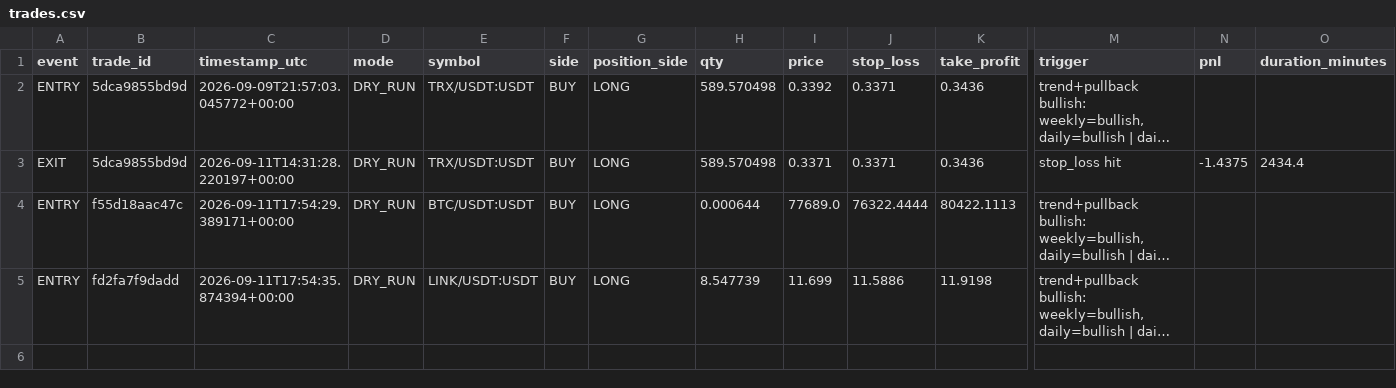
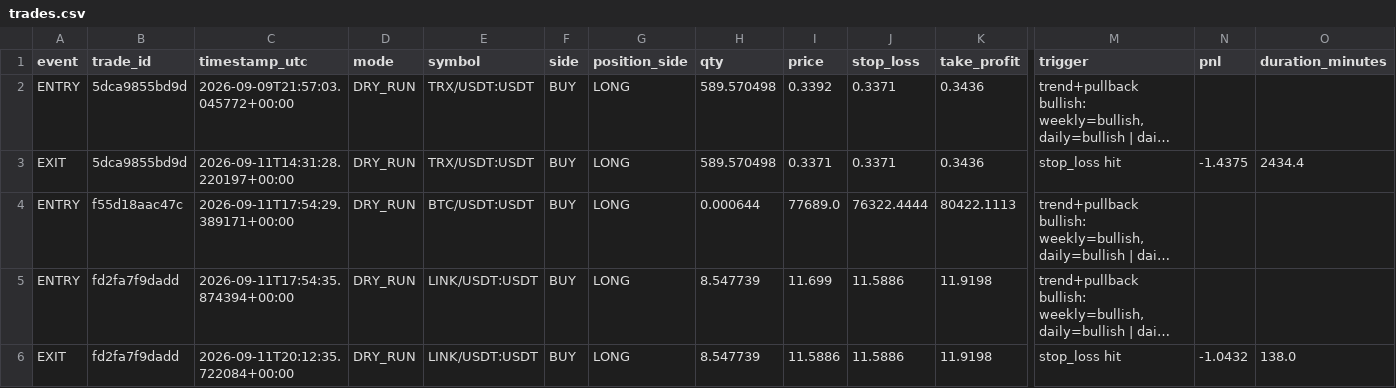
Before and after one commit to MatveevIlya1995/bingx-trend-pullback-bot, a CSV file: data/trades.csv, drawn as a sheet; only a part is shown, gaps mark what is left out; long unchanged cells end in …; rows hold the shown columns only; the diff names each change by its address in the sheet, - before the commit and + after, or states it on an @@ line.

```diff
--- a/data/trades.csv
+++ b/data/trades.csv
+row 6: EXIT | fd2fa7f9dadd | 2026-09-11T20:12:35.722084+00:00 | DRY_RUN | LINK/USDT:USDT | BUY | LONG | 8.547739 | 11.5886 | 11.5886 | 11.9198 | stop_loss hit | -1.0432 | 138.0
```
Also changed, not shown: 1 other file.
